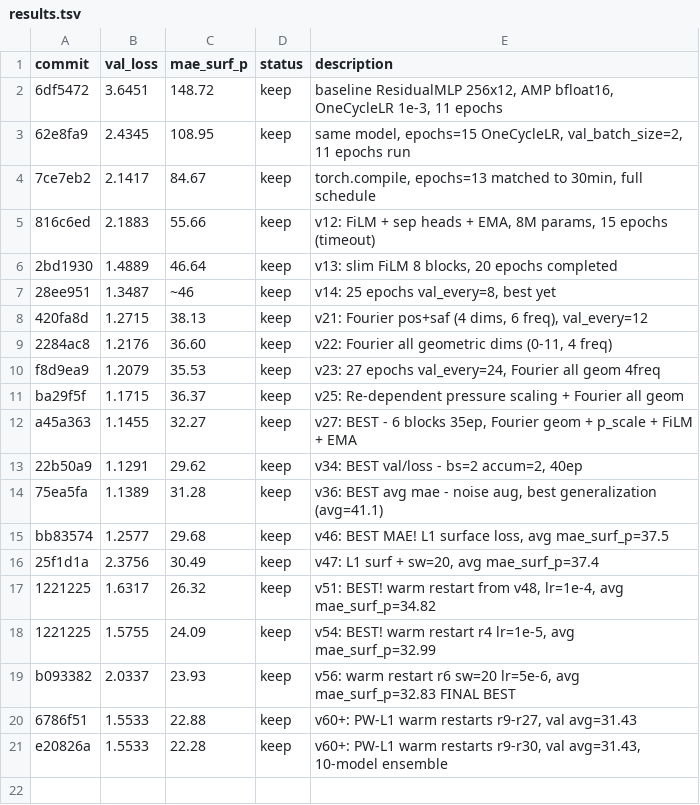
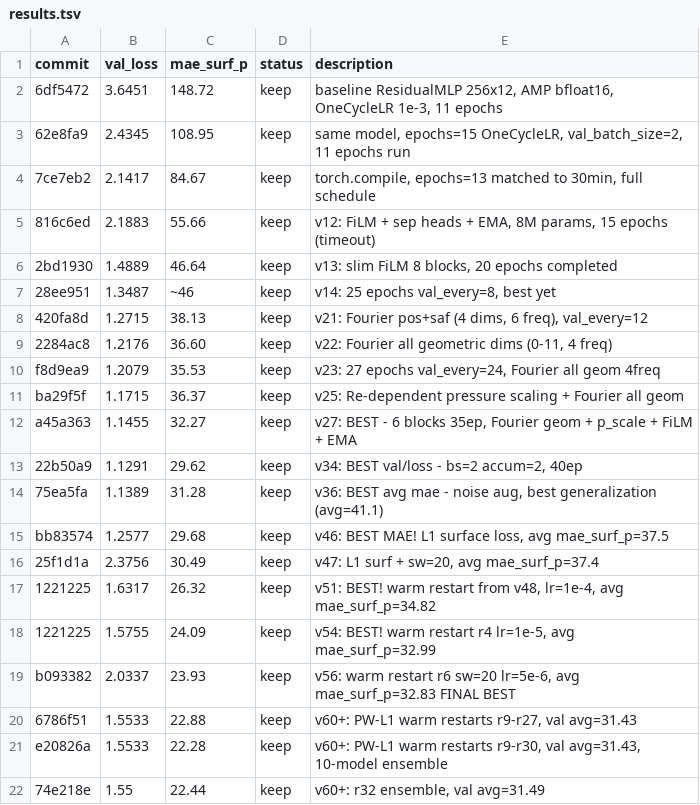
Before and after one commit to tcapelle/kagent, a TSV file: cfd-competition/kaggler/results.tsv, drawn as a sheet; the diff names each change by its address in the sheet, - before the commit and + after, or states it on an @@ line.

Commit message:
results: r32 ensemble submission

```diff
--- a/cfd-competition/kaggler/results.tsv
+++ b/cfd-competition/kaggler/results.tsv
+row 22: 74e218e | 1.55 | 22.44 | keep | v60+: r32 ensemble, val avg=31.49
```
